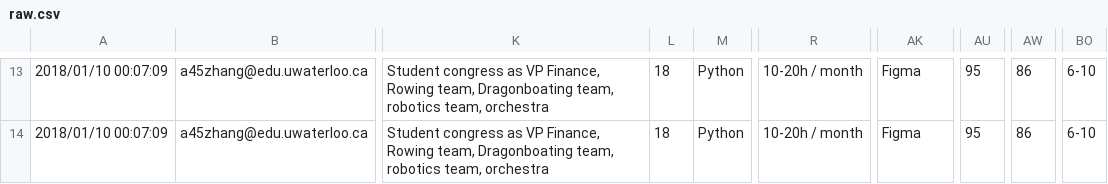
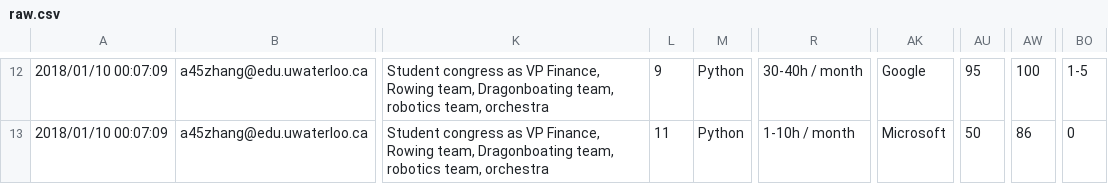
Before and after one commit to se2018/class-profile, a CSV file: data/raw.csv, drawn as a sheet; only a part is shown, gaps mark what is left out; addresses are those after the commit; the diff covers the shown part only; the diff names each change by its address in the sheet, - before the commit and + after, or states it on an @@ line.

```diff
--- a/data/raw.csv
+++ b/data/raw.csv
-L12: 18
+L12: 9
-R12: 10-20h / month
+R12: 30-40h / month
-AK12: Figma
+AK12: Google
-AW12: 86
+AW12: 100
-BO12: 6-10
+BO12: 1-5
-L13: 18
+L13: 11
-R13: 10-20h / month
+R13: 1-10h / month
-AK13: Figma
+AK13: Microsoft
-AU13: 95
+AU13: 50
-BO13: 6-10
+BO13: 0
```
Also changed, not shown: 1 removed row and 32 edited cells elsewhere in this file, data/results.csv, 3 other files.
